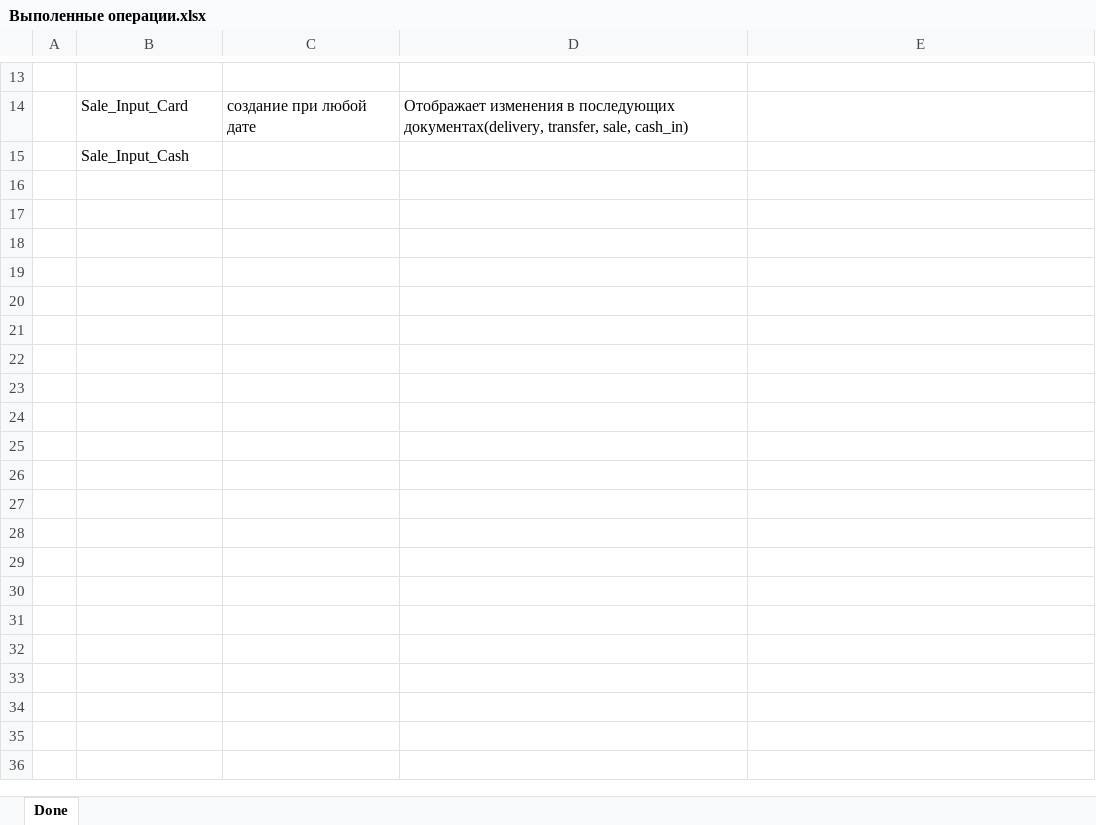
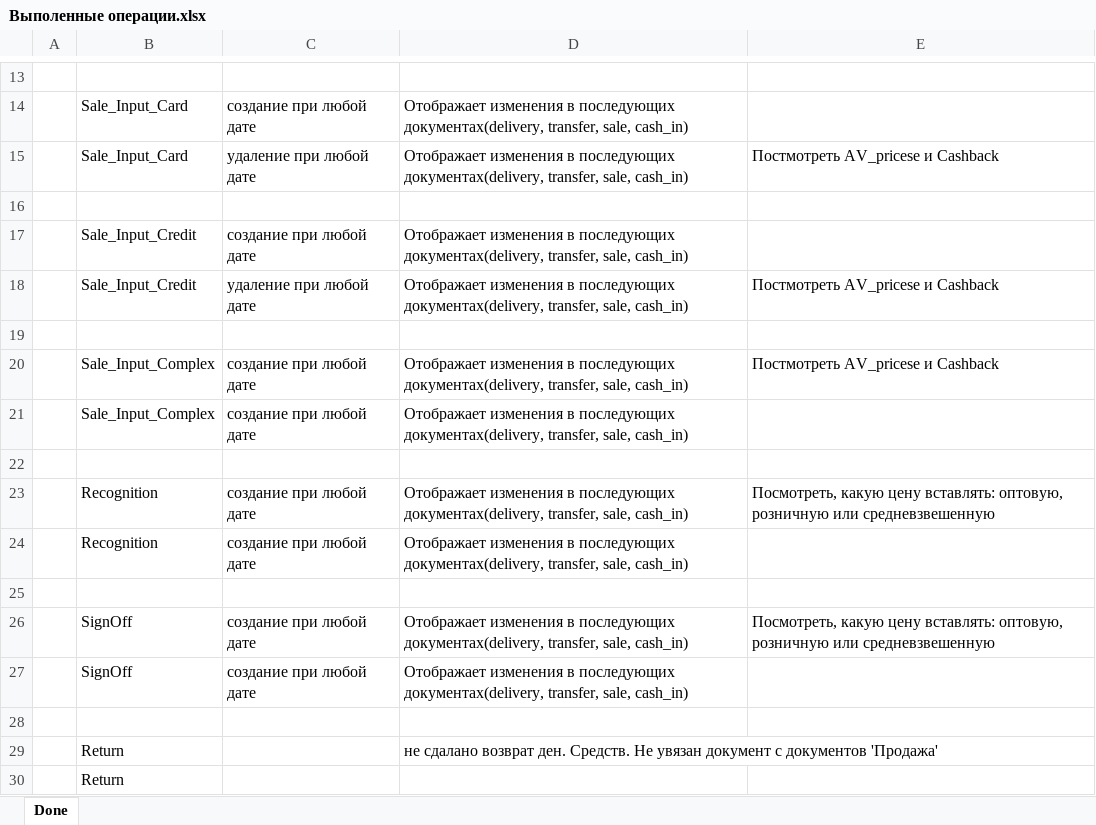
Before and after one commit to NetMaster1/new_rms, an Excel workbook: Выполенные операции.xlsx, sheet Done, drawn as a sheet; only a part is shown, gaps mark what is left out; values as stored, in another font and other column widths than the file's, no borders; addresses are those after the commit; the diff names each change by its address in the sheet, - before the commit and + after, or states it on an @@ line.

```diff
--- a/Выполенные операции.xlsx (sheet Done)
+++ b/Выполенные операции.xlsx (sheet Done)
+row 15:  | Sale_Input_Card | удаление при любой дате | Отображает изменения в последующих документах(delivery, transfer, sale, cash_in) | Постмотреть AV_pricese и Cashback
+row 16: (empty)
+row 17:  | Sale_Input_Credit | создание при любой дате | Отображает изменения в последующих документах(delivery, transfer, sale, cash_in)
+row 18:  | Sale_Input_Credit | удаление при любой дате | Отображает изменения в последующих документах(delivery, transfer, sale, cash_in) | Постмотреть AV_pricese и Cashback
+row 19: (empty)
+row 20:  | Sale_Input_Complex | создание при любой дате | Отображает изменения в последующих документах(delivery, transfer, sale, cash_in) | Постмотреть AV_pricese и Cashback
+row 21:  | Sale_Input_Complex | создание при любой дате | Отображает изменения в последующих документах(delivery, transfer, sale, cash_in)
+row 22: (empty)
+row 23:  | Recognition | создание при любой дате | Отображает изменения в последующих документах(delivery, transfer, sale, cash_in) | Посмотреть, какую цену вставлять: оптовую, розничную или средневзвешенную
+row 24:  | Recognition | создание при любой дате | Отображает изменения в последующих документах(delivery, transfer, sale, cash_in)
+row 25: (empty)
+row 26:  | SignOff | создание при любой дате | Отображает изменения в последующих документах(delivery, transfer, sale, cash_in) | Посмотреть, какую цену вставлять: оптовую, розничную или средневзвешенную
+row 27:  | SignOff | создание при любой дате | Отображает изменения в последующих документах(delivery, transfer, sale, cash_in)
+row 28: (empty)
+row 29:  | Return |  | не сдалано возврат ден. Средств. Не увязан документ с документов 'Продажа'
-B30: Sale_Input_Cash
+B30: Return
```
Also changed, not shown: 10 other files.
